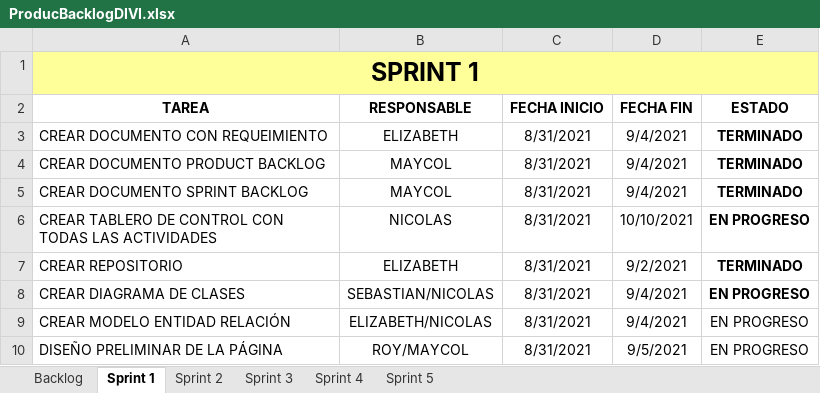
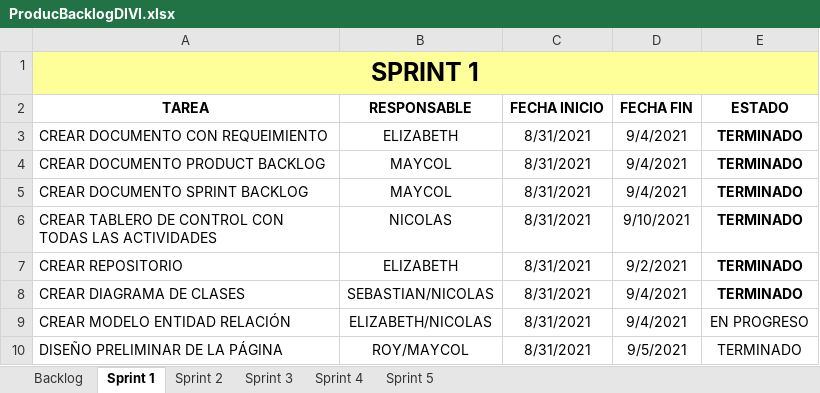
Before and after one commit to SEBASTIAN2059/ProyectoCiclo3Alquiler, an Excel workbook: Documentos Sprint/ProducBacklogDIVI.xlsx, sheet Sprint 1, drawn as a sheet; values as stored, in another font and other column widths than the file's, no borders; conditional formats and table styles not drawn; the diff names each change by its address in the sheet, - before the commit and + after, or states it on an @@ line.

```diff
--- a/Documentos Sprint/ProducBacklogDIVI.xlsx (sheet Sprint 1)
+++ b/Documentos Sprint/ProducBacklogDIVI.xlsx (sheet Sprint 1)
-D6 (FECHA FIN): 10/10/2021
+D6 (FECHA FIN): 9/10/2021
-E6 (ESTADO): EN PROGRESO
+E6 (ESTADO): TERMINADO
-E8 (ESTADO): EN PROGRESO
+E8 (ESTADO): TERMINADO
-E10 (ESTADO): EN PROGRESO
+E10 (ESTADO): TERMINADO
```
Also changed, not shown: sheet Sprint 2, 7 other files.
